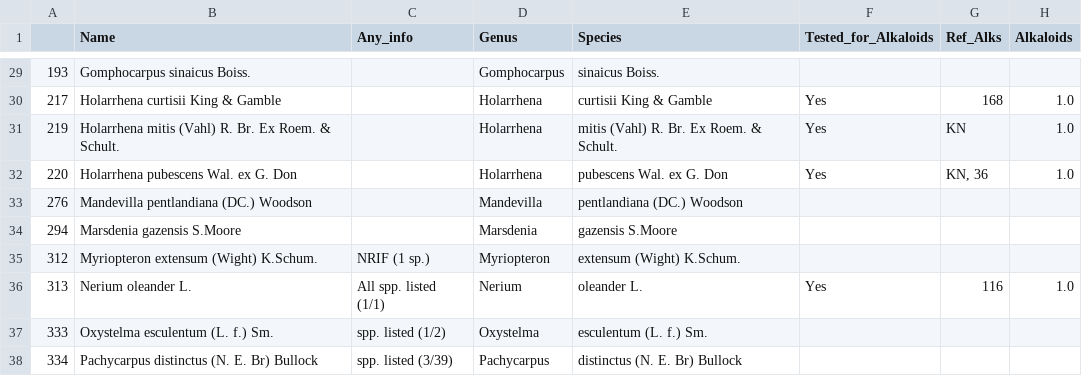
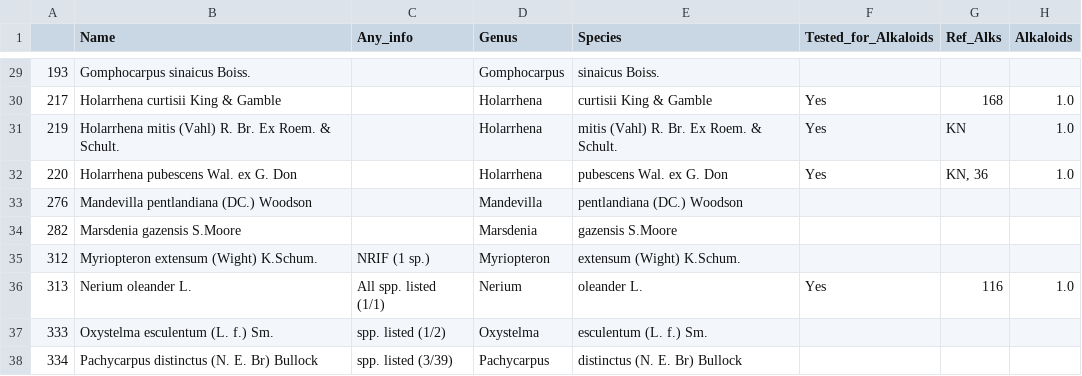
Before and after one commit to alrichardbollans/apocynaceae_rubiaceae_traits, a CSV file: manually_collected_data/outputs/rub_apocs_card_manual.csv, drawn as a sheet; only a part is shown, gaps mark what is left out; the diff names each change by its address in the sheet, - before the commit and + after, or states it on an @@ line.

```diff
--- a/manually_collected_data/outputs/rub_apocs_card_manual.csv
+++ b/manually_collected_data/outputs/rub_apocs_card_manual.csv
-A34: 294
+A34: 282
```
Also changed, not shown: manually_collected_data/outputs/clean_apoc_trait_data.csv, manually_collected_data/outputs/clean_rub_trait_data.csv, 10 other files.
